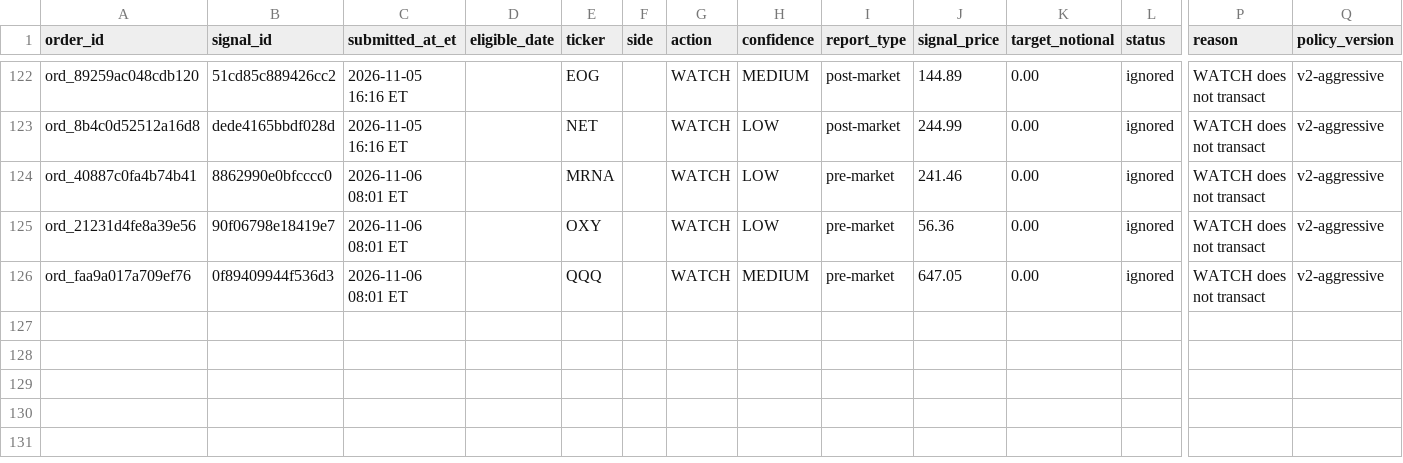
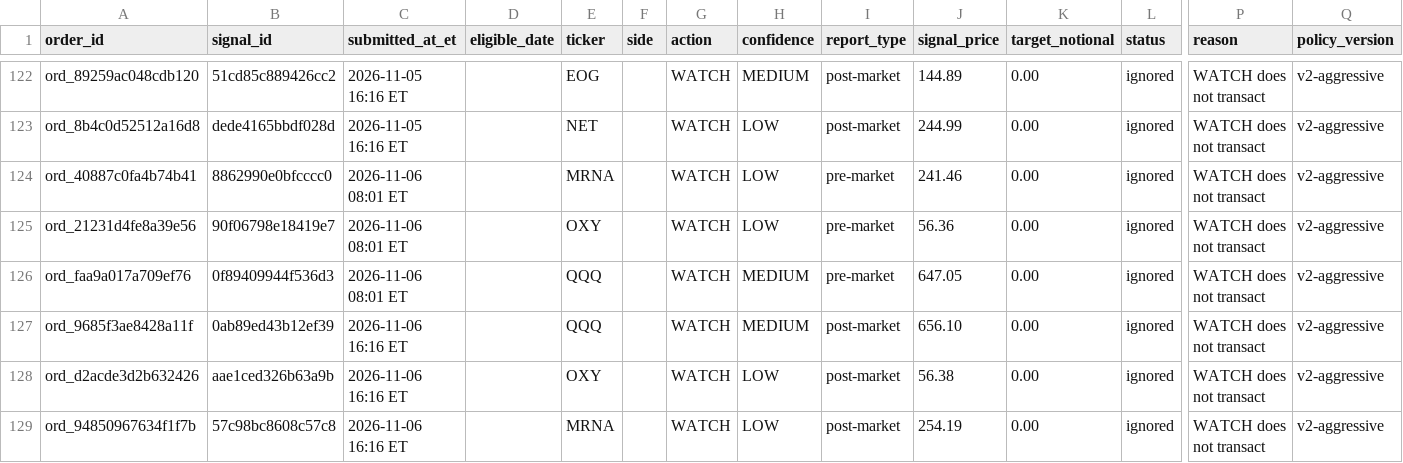
Before and after one commit to davidm00/discord-finance-bot, a CSV file: data/paper_portfolio/forward/orders.csv, drawn as a sheet; only a part is shown, gaps mark what is left out; rows hold the shown columns only; the diff names each change by its address in the sheet, - before the commit and + after, or states it on an @@ line.

```diff
--- a/data/paper_portfolio/forward/orders.csv
+++ b/data/paper_portfolio/forward/orders.csv
+row 127: ord_9685f3ae8428a11f | 0ab89ed43b12ef39 | 2026-11-06 16:16 ET |  | QQQ |  | WATCH | MEDIUM | post-market | 656.10 | 0.00 | ignored | WATCH does not transact | v2-aggressive
+row 128: ord_d2acde3d2b632426 | aae1ced326b63a9b | 2026-11-06 16:16 ET |  | OXY |  | WATCH | LOW | post-market | 56.38 | 0.00 | ignored | WATCH does not transact | v2-aggressive
+row 129: ord_94850967634f1f7b | 57c98bc8608c57c8 | 2026-11-06 16:16 ET |  | MRNA |  | WATCH | LOW | post-market | 254.19 | 0.00 | ignored | WATCH does not transact | v2-aggressive
```
Also changed, not shown: data/claude_usage.csv, data/paper_portfolio/forward/snapshots.csv, 3 other files.
